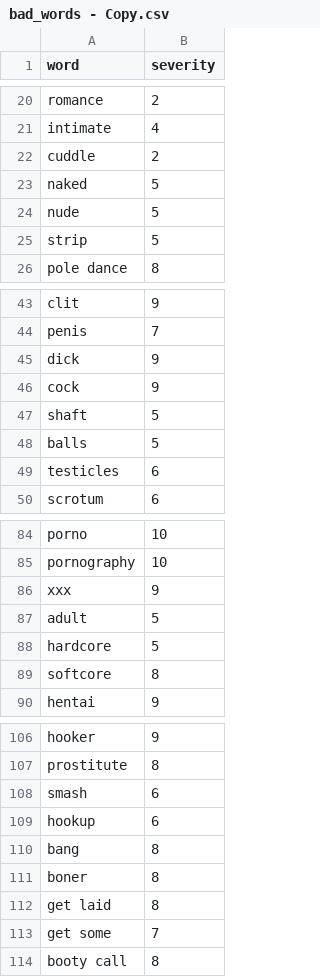
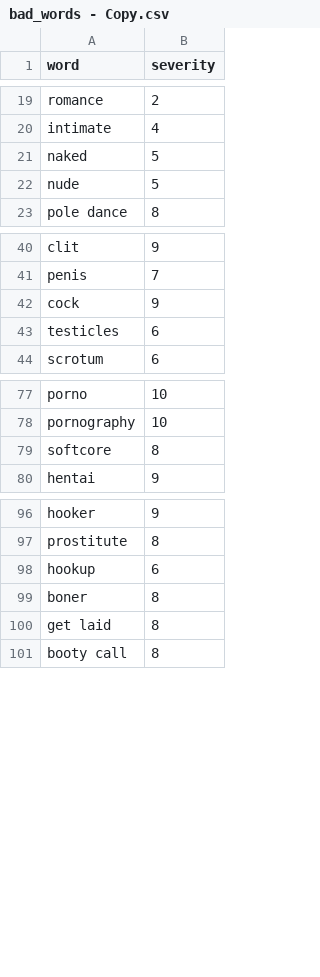
Before and after one commit to aehng/TextDetector, a CSV file: app/src/main/assets/bad_words - Copy.csv, drawn as a sheet; only a part is shown, gaps mark what is left out; the diff covers the shown part only.

Commit message:
Refactor XML and Kotlin files for improved accessibility and clarity; update bad words list and enhance README instructions

```diff
--- a/app/src/main/assets/bad_words - Copy.csv
+++ b/app/src/main/assets/bad_words - Copy.csv
@@ -21,6 +20,4 @@ romance,2
 intimate,4
-cuddle,2
 naked,5
 nude,5
-strip,5
 pole dance,8
@@ -44,6 +41,3 @@ clit,9
 penis,7
-dick,9
 cock,9
-shaft,5
-balls,5
 testicles,6
@@ -85,5 +78,2 @@ porno,10
 pornography,10
-xxx,9
-adult,5
-hardcore,5
 softcore,8
@@ -107,8 +97,5 @@ hooker,9
 prostitute,8
-smash,6
 hookup,6
-bang,8
 boner,8
 get laid,8
-get some,7
 booty call,8
```
Also changed, not shown: 2 removed rows and 1 edited cell elsewhere in this file, 9 other files.
